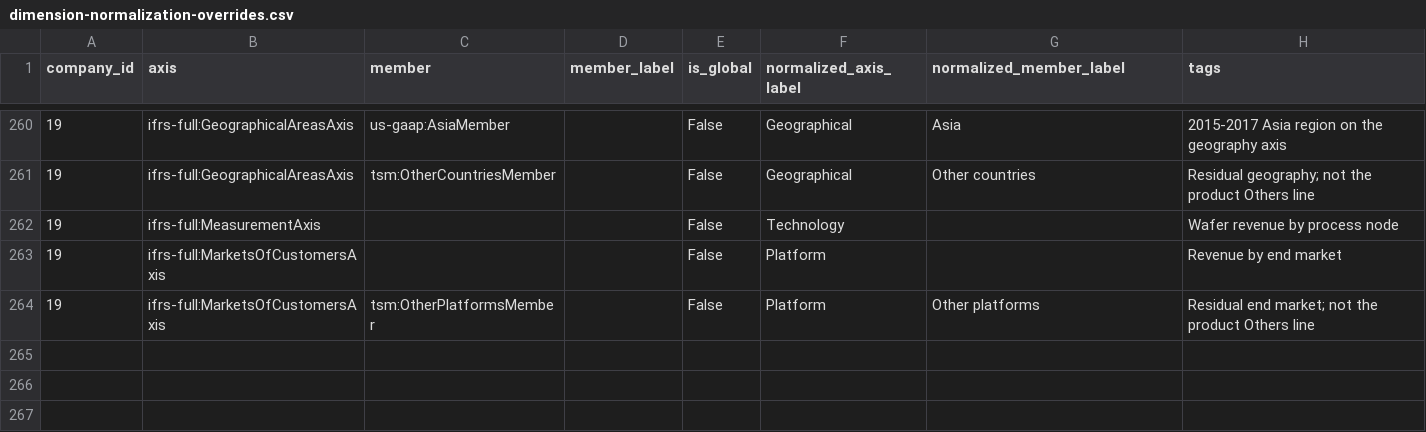
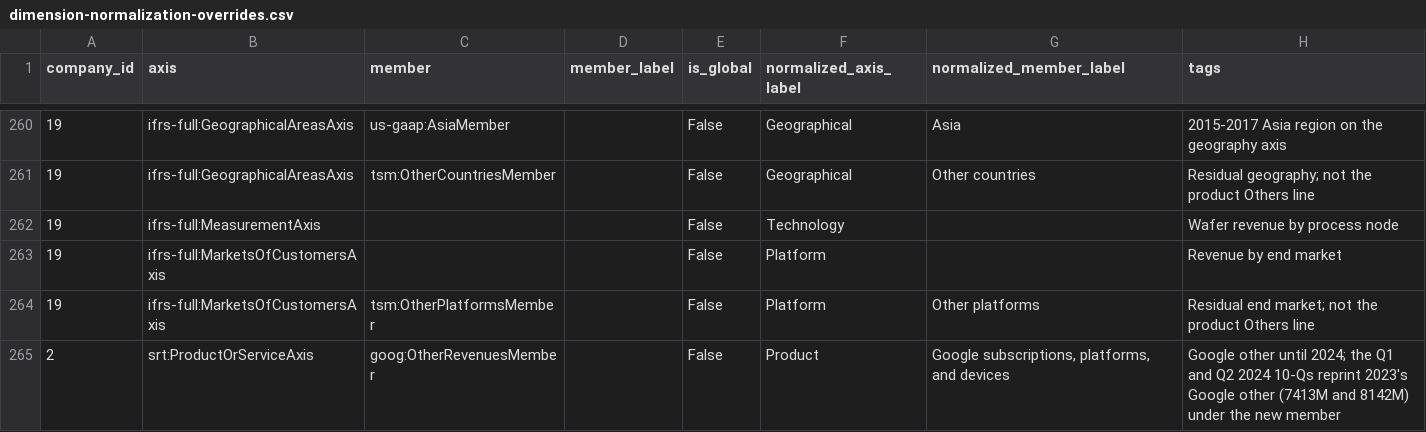
Before and after one commit to Velikolay/stonks-ai, a CSV file: migrations/data/dimension-normalization-overrides.csv, drawn as a sheet; only a part is shown, gaps mark what is left out; the diff names each change by its address in the sheet, - before the commit and + after, or states it on an @@ line.

```diff
--- a/migrations/data/dimension-normalization-overrides.csv
+++ b/migrations/data/dimension-normalization-overrides.csv
+row 265: 2 | srt:ProductOrServiceAxis | goog:OtherRevenuesMember |  | False | Product | Google subscriptions, platforms, and devices | Google other until 2024; the Q1 and Q2 2024 10-Qs reprint 2023's Google other (7413M and 8142M) under the new member
```
Also changed, not shown: 2 other files.
